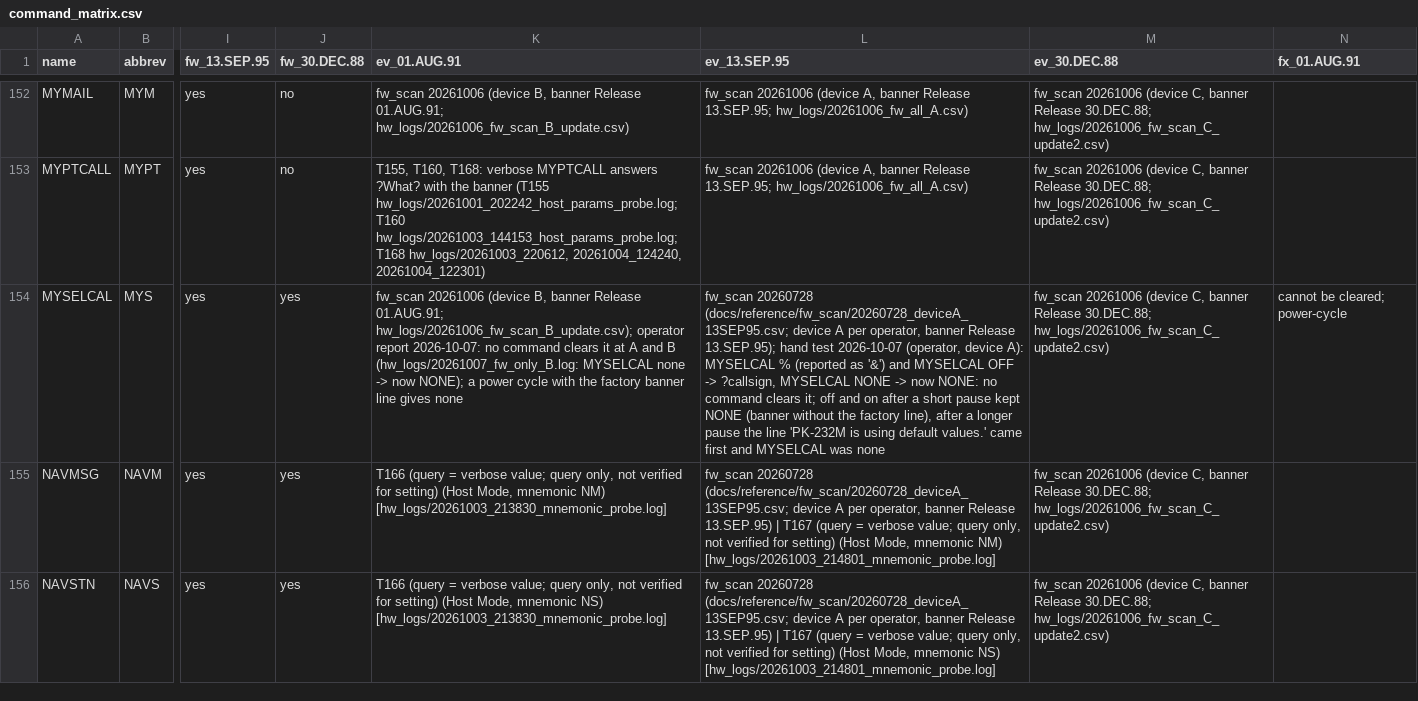
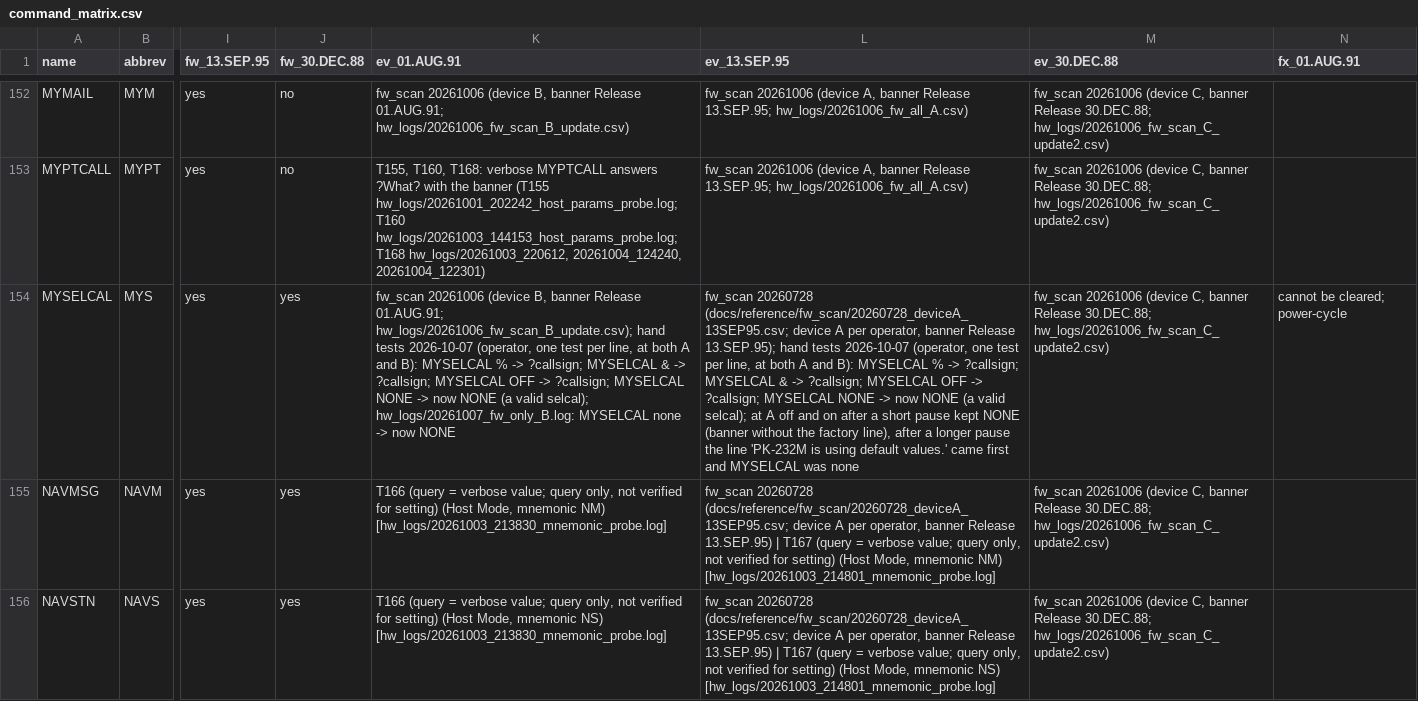
Before and after one commit to oe3gas/PK232py, a CSV file: src/pk232py/data/command_matrix.csv, drawn as a sheet; only a part is shown, gaps mark what is left out; the diff names each change by its address in the sheet, - before the commit and + after, or states it on an @@ line.

```diff
--- a/src/pk232py/data/command_matrix.csv
+++ b/src/pk232py/data/command_matrix.csv
-K154 (ev_01.AUG.91): …01.AUG.91; hw_logs/20261006_fw_scan_B_update.csv); operator report 2026-10-07: no command clears it at A and B (hw_logs/20261007_fw_only_B.log: MYSELCAL none -> now NONE); a power cycle with the factory banner line gives none
+K154 (ev_01.AUG.91): …01.AUG.91; hw_logs/20261006_fw_scan_B_update.csv); hand tests 2026-10-07 (operator, one test per line, at both A and B): MYSELCAL % -> ?callsign; MYSELCAL & -> ?callsign; MYSELCAL OFF -> ?callsign; MYSELCAL NONE -> now NONE (a valid selcal); hw_logs/20261007_fw_only_B.log: MYSELCAL none -> now NONE
-L154 (ev_13.SEP.95): …13.SEP.95); hand test 2026-10-07 (operator, device A): MYSELCAL % (reported as '&') and MYSELCAL OFF -> ?callsign, MYSELCAL NONE -> now NONE: no command clears it; off and…
+L154 (ev_13.SEP.95): …13.SEP.95); hand tests 2026-10-07 (operator, one test per line, at both A and B): MYSELCAL % -> ?callsign; MYSELCAL & -> ?callsign; MYSELCAL OFF -> ?callsign; MYSELCAL NONE -> now NONE (a valid selcal); at A off and…
```
Also changed, not shown: 1 other file.
